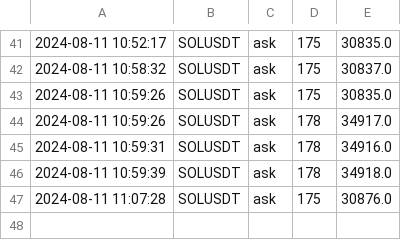
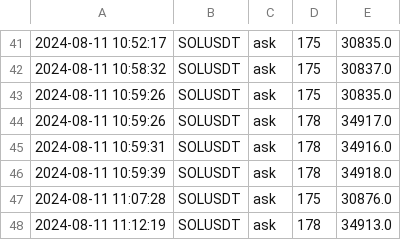
Before and after one commit to caotuanvu123/ob-btc-future, a CSV file: csv/futures/future_order_book_solusdt_2024-08-11.csv, drawn as a sheet; only a part is shown, gaps mark what is left out.

```diff
--- a/csv/futures/future_order_book_solusdt_2024-08-11.csv
+++ b/csv/futures/future_order_book_solusdt_2024-08-11.csv
@@ -47 +47,2 @@
 2024-08-11 11:07:28,SOLUSDT,ask,175,30876.0
+2024-08-11 11:12:19,SOLUSDT,ask,178,34913.0
```
Also changed, not shown: csv/futures/future_order_book_btcusdt_2024-08-11.csv, csv/futures/future_order_book_ethusdt_2024-08-11.csv, 4 other files.
